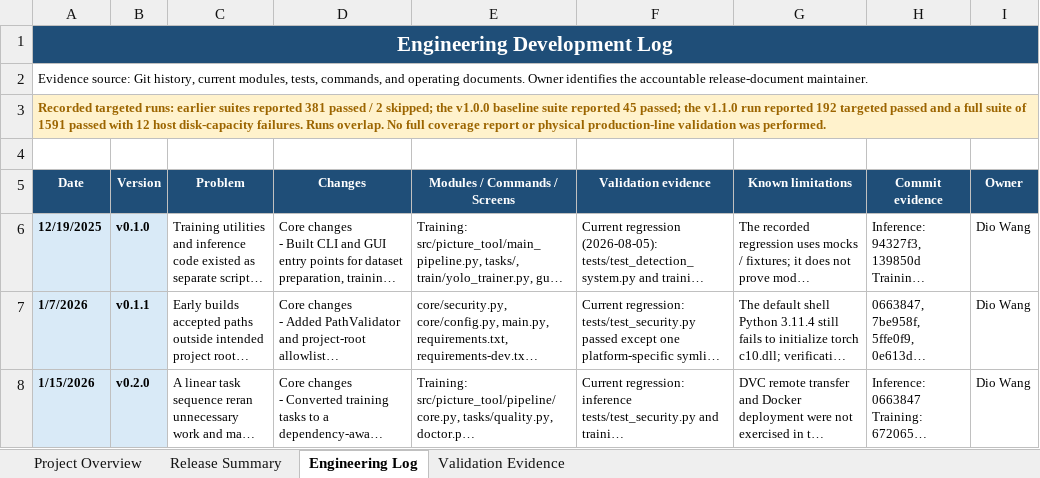
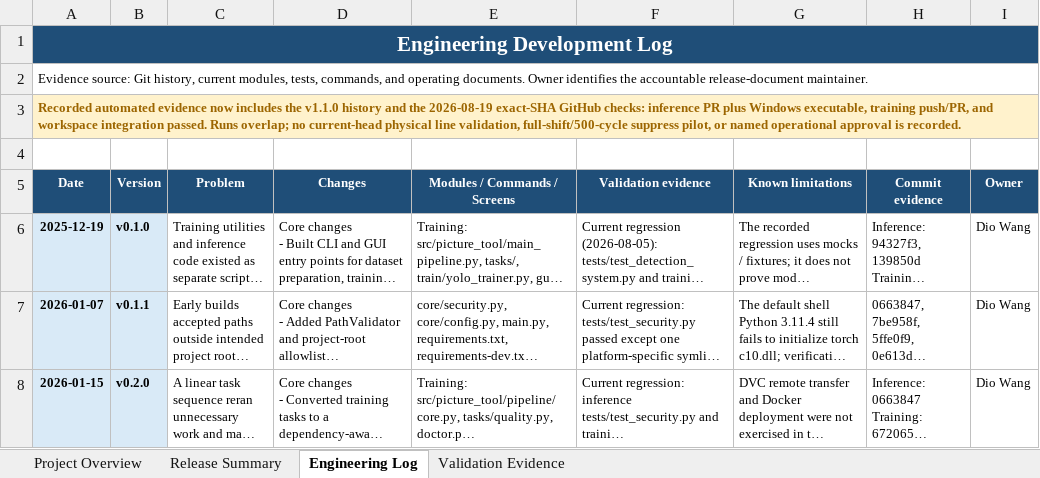
Before and after one commit to DioWang67/Yolo_anomalib, an Excel workbook: docs/yolo_inference_RevisionNote.xlsx, sheet Engineering Log, drawn as a sheet; only a part is shown; long unchanged cells end in …; values as stored, in another font and other column widths than the file's, no borders; the diff covers the shown part only; the diff names each change by its address in the sheet, - before the commit and + after, or states it on an @@ line.

Commit message:
docs: refresh inference revision evidence

```diff
--- a/docs/yolo_inference_RevisionNote.xlsx (sheet Engineering Log)
+++ b/docs/yolo_inference_RevisionNote.xlsx (sheet Engineering Log)
-A3 (Date): Recorded targeted runs: earlier suites reported 381 passed / 2 skipped; the v1.0.0 baseline suite reported 45 passed; the v1.1.0 run reported 192 targeted passed and a full suite of 1591 passed with 12 host disk-capacity failures. Runs overlap. No full coverage report or physical production-line validation was performed.
+A3 (Date): Recorded automated evidence now includes the v1.1.0 history and the 2026-08-19 exact-SHA GitHub checks: inference PR plus Windows executable, training push/PR, and workspace integration passed. Runs overlap; no current-head physical line validation, full-shift/500-cycle suppress pilot, or named operational approval is recorded.
-A6 (Date): 12/19/2025
+A6 (Date): 2025-12-19
-A7 (Date): 1/7/2026
+A7 (Date): 2026-01-07
-A8 (Date): 1/15/2026
+A8 (Date): 2026-01-15
```
Also changed, not shown: 1 added row and 22 edited cells elsewhere in this sheet, sheet Validation Evidence, sheet Release Summary, sheet Project Overview, charts or pictures.
